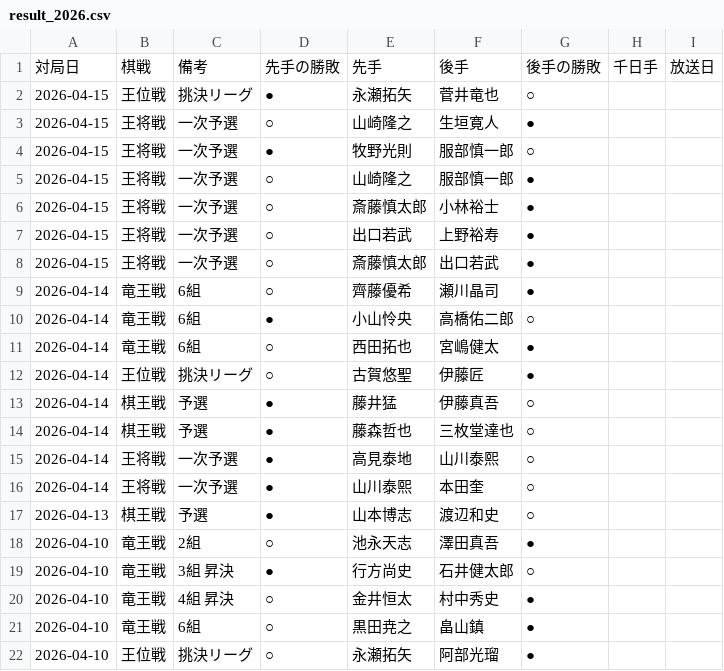
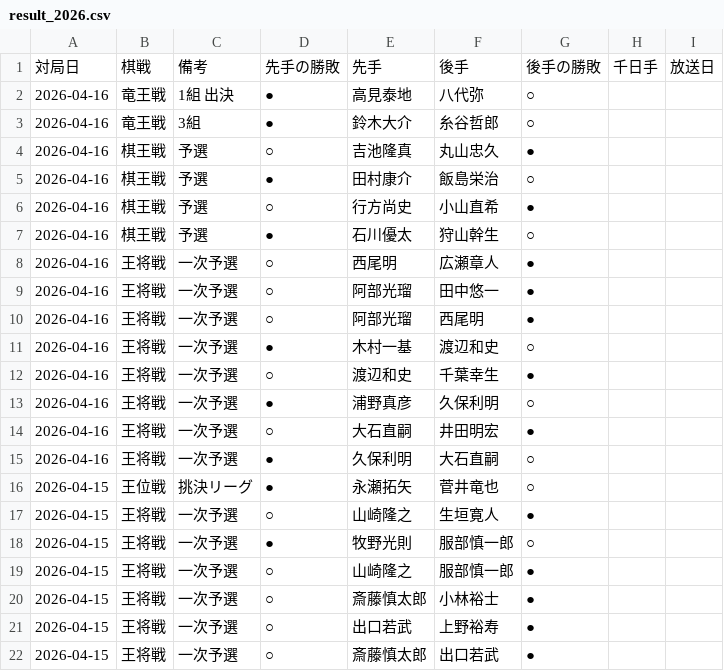
Before and after one commit to ulti-shogi/mate-shogi, a CSV file: result_2026.csv, drawn as a sheet; only a part is shown; the shorter side is filled out with more unchanged rows.

```diff
--- a/result_2026.csv
+++ b/result_2026.csv
@@ -1,2 +1,16 @@
 対局日,棋戦,備考,先手の勝敗,先手,後手,後手の勝敗,千日手,放送日
+2026-04-16,竜王戦,1組 出決,●,高見泰地,八代弥,○,,
+2026-04-16,竜王戦,3組,●,鈴木大介,糸谷哲郎,○,,
+2026-04-16,棋王戦,予選,○,吉池隆真,丸山忠久,●,,
+2026-04-16,棋王戦,予選,●,田村康介,飯島栄治,○,,
+2026-04-16,棋王戦,予選,○,行方尚史,小山直希,●,,
+2026-04-16,棋王戦,予選,●,石川優太,狩山幹生,○,,
+2026-04-16,王将戦,一次予選,○,西尾明,広瀬章人,●,,
+2026-04-16,王将戦,一次予選,○,阿部光瑠,田中悠一,●,,
+2026-04-16,王将戦,一次予選,○,阿部光瑠,西尾明,●,,
+2026-04-16,王将戦,一次予選,●,木村一基,渡辺和史,○,,
+2026-04-16,王将戦,一次予選,○,渡辺和史,千葉幸生,●,,
+2026-04-16,王将戦,一次予選,●,浦野真彦,久保利明,○,,
+2026-04-16,王将戦,一次予選,○,大石直嗣,井田明宏,●,,
+2026-04-16,王将戦,一次予選,●,久保利明,大石直嗣,○,,
 2026-04-15,王位戦,挑決リーグ,●,永瀬拓矢,菅井竜也,○,,
```
Also changed, not shown: kishi.csv, result_joryu_2026.csv.
